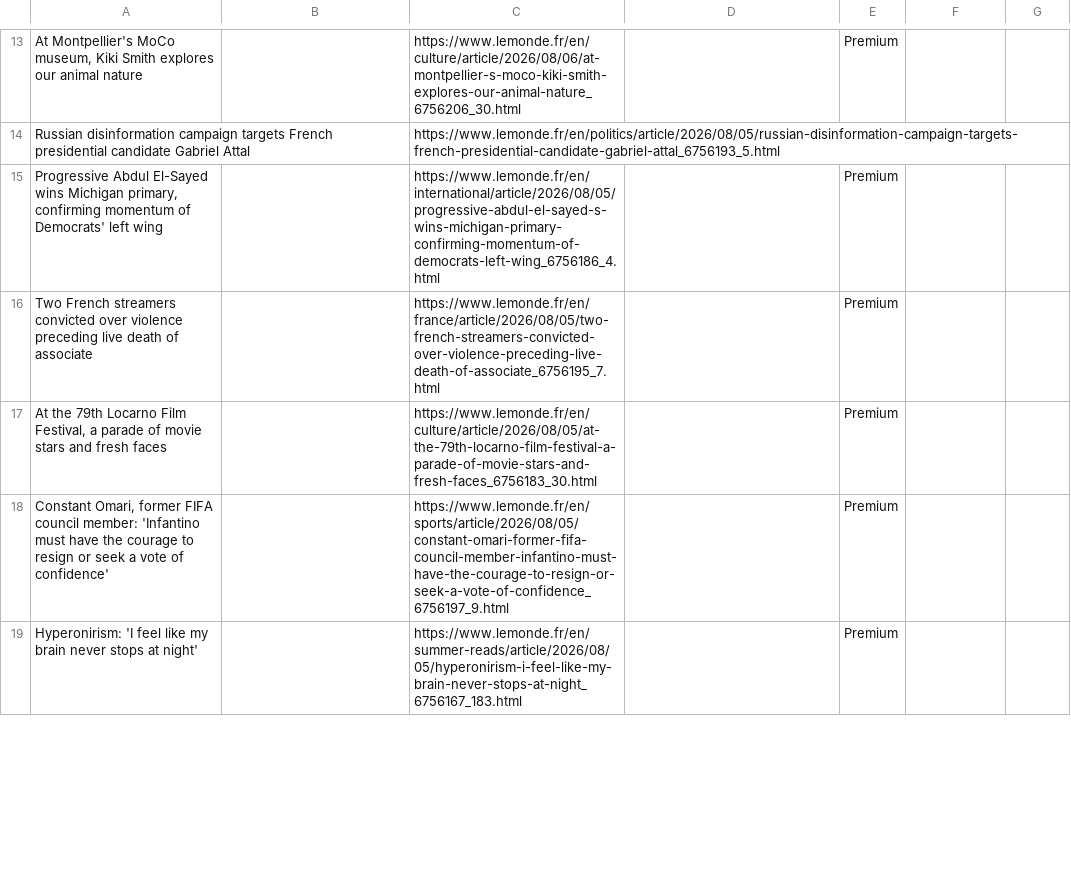
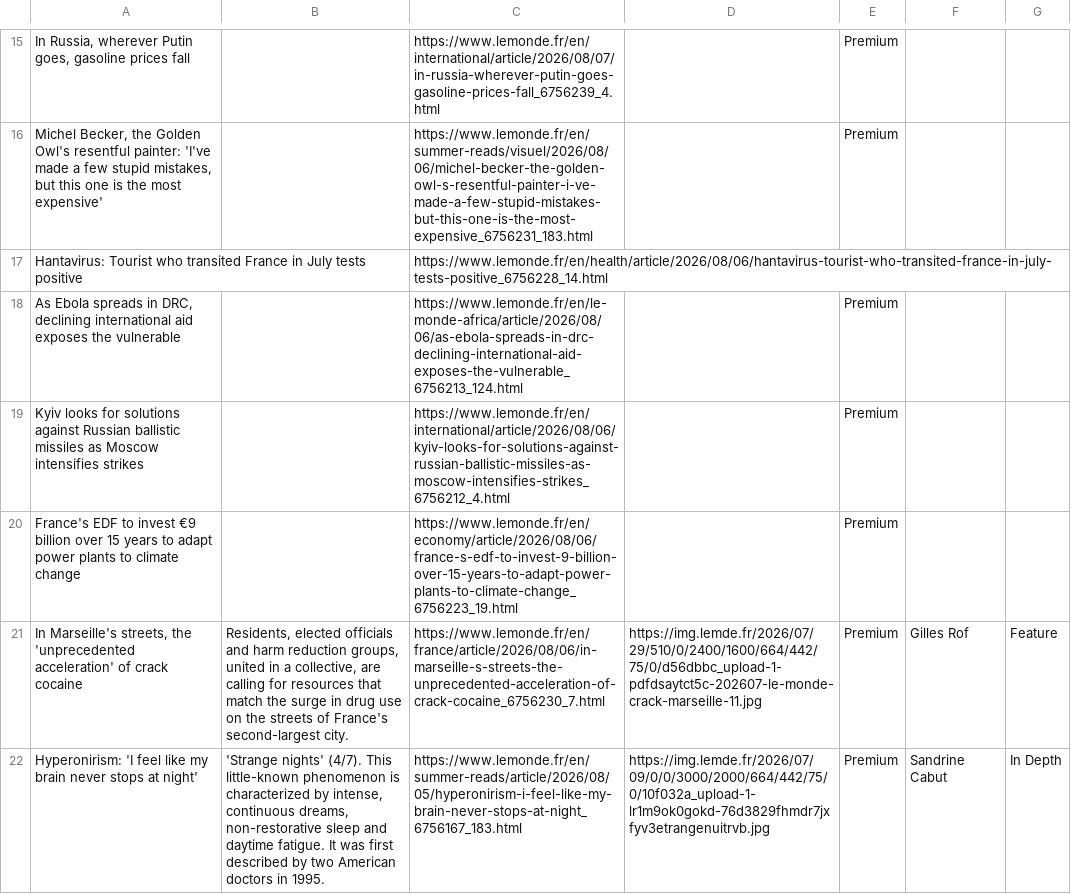
Before and after one commit to vnn8248/homework-07, a CSV file: leMonde-homepage-articles.csv, drawn as a sheet; only a part is shown, gaps mark what is left out; removed rows and columns are numbered as before the commit, all else as after; the diff covers the shown part only; the diff names each change by its address in the sheet, - before the commit and + after, or states it on an @@ line.

```diff
--- a/leMonde-homepage-articles.csv
+++ b/leMonde-homepage-articles.csv
-A15: At Montpellier's MoCo museum, Kiki Smith explores our animal nature
+A15: In Russia, wherever Putin goes, gasoline prices fall
-C15: https://www.lemonde.fr/en/culture/article/2026/08/06/at-montpellier-s-moco-kiki-smith-explores-our-animal-nature_6756206_30.html
+C15: https://www.lemonde.fr/en/international/article/2026/08/07/in-russia-wherever-putin-goes-gasoline-prices-fall_6756239_4.html
-row 14: Russian disinformation campaign targets French presidential candidate Gabriel Attal |  | https://www.lemonde.fr/en/politics/article/2026/08/05/russian-disinformation-campaign-targets-french-presidential-candidate-gabriel-attal_6756193_5.html
-A16: Progressive Abdul El-Sayed wins Michigan primary, confirming momentum of Democrats' left wing
+A16: Michel Becker, the Golden Owl's resentful painter: 'I've made a few stupid mistakes, but this one is the most expensive'
-C16: https://www.lemonde.fr/en/international/article/2026/08/05/progressive-abdul-el-sayed-s-wins-michigan-primary-confirming-momentum-of-democrats-left-wing_6756186_4.html
+C16: https://www.lemonde.fr/en/summer-reads/visuel/2026/08/06/michel-becker-the-golden-owl-s-resentful-painter-i-ve-made-a-few-stupid-mistakes-but-this-one-is-the-most-expensive_6756231_183.html
+row 17: Hantavirus: Tourist who transited France in July tests positive |  | https://www.lemonde.fr/en/health/article/2026/08/06/hantavirus-tourist-who-transited-france-in-july-tests-positive_6756228_14.html
-A18: Two French streamers convicted over violence preceding live death of associate
+A18: As Ebola spreads in DRC, declining international aid exposes the vulnerable
-C18: https://www.lemonde.fr/en/france/article/2026/08/05/two-french-streamers-convicted-over-violence-preceding-live-death-of-associate_6756195_7.html
+C18: https://www.lemonde.fr/en/le-monde-africa/article/2026/08/06/as-ebola-spreads-in-drc-declining-international-aid-exposes-the-vulnerable_6756213_124.html
-A19: At the 79th Locarno Film Festival, a parade of movie stars and fresh faces
+A19: Kyiv looks for solutions against Russian ballistic missiles as Moscow intensifies strikes
-C19: https://www.lemonde.fr/en/culture/article/2026/08/05/at-the-79th-locarno-film-festival-a-parade-of-movie-stars-and-fresh-faces_6756183_30.html
+C19: https://www.lemonde.fr/en/international/article/2026/08/06/kyiv-looks-for-solutions-against-russian-ballistic-missiles-as-moscow-intensifies-strikes_6756212_4.html
-A20: Constant Omari, former FIFA council member: 'Infantino must have the courage to resign or seek a vote of confidence'
+A20: France's EDF to invest €9 billion over 15 years to adapt power plants to climate change
-C20: https://www.lemonde.fr/en/sports/article/2026/08/05/constant-omari-former-fifa-council-member-infantino-must-have-the-courage-to-resign-or-seek-a-vote-of-confidence_6756197_9.html
+C20: https://www.lemonde.fr/en/economy/article/2026/08/06/france-s-edf-to-invest-9-billion-over-15-years-to-adapt-power-plants-to-climate-change_6756223_19.html
+row 21: In Marseille's streets, the 'unprecedented acceleration' of crack cocaine | Residents, elected officials and harm reduction groups, united in a collective, are calling for resources that match the surge in drug use on the streets of France's second-largest city. | https://www.lemonde.fr/en/france/article/2026/08/06/in-marseille-s-streets-the-unprecedented-acceleration-of-crack-cocaine_6756230_7.html | https://img.lemde.fr/2026/07/29/510/0/2400/1600/664/442/75/0/d56dbbc_upload-1-pdfdsaytct5c-202607-le-monde-crack-marseille-11.jpg | Premium | Gilles Rof | Feature
-B22: (empty)
+B22: 'Strange nights' (4/7). This little-known phenomenon is characterized by intense, continuous dreams, non-restorative sleep and daytime fatigue. It was first described by two American doctors in 1995.
-D22: (empty)
+D22: https://img.lemde.fr/2026/07/09/0/0/3000/2000/664/442/75/0/10f032a_upload-1-lr1m9ok0gokd-76d3829fhmdr7jxfyv3etrangenuitrvb.jpg
-F22: (empty)
+F22: Sandrine Cabut
-G22: (empty)
+G22: In Depth
```
Also changed, not shown: 8 added rows, 9 removed rows and 23 edited cells elsewhere in this file.
